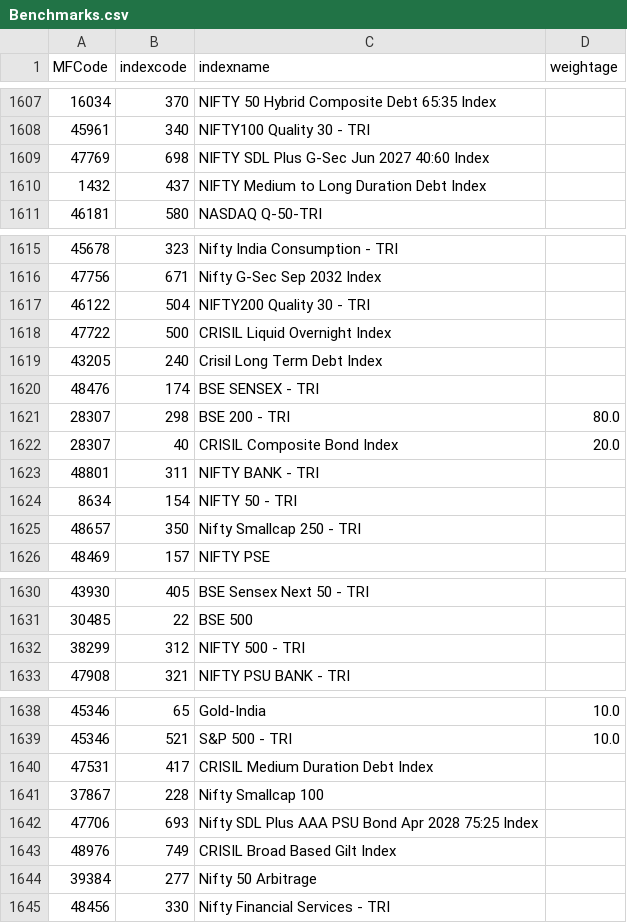
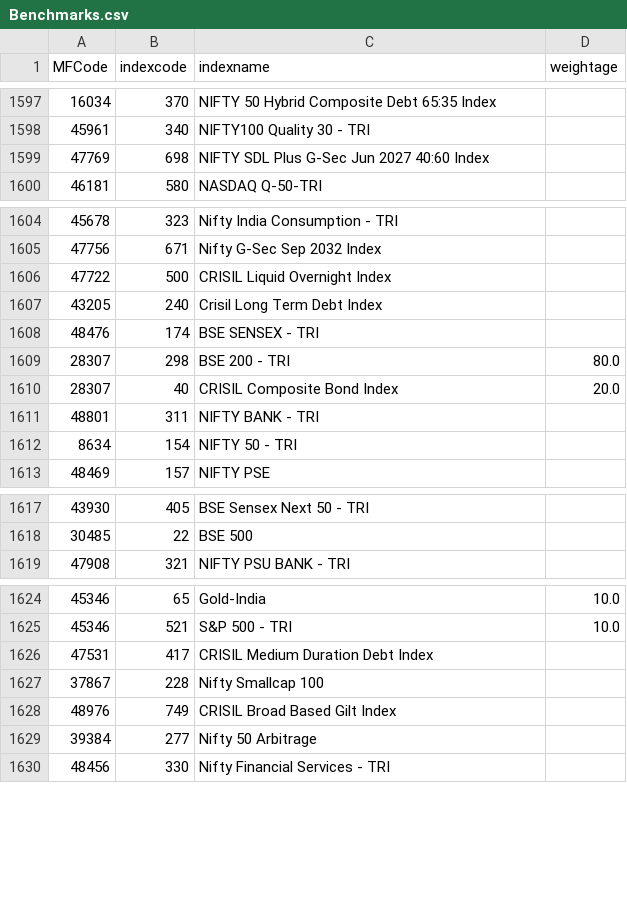
Before and after one commit to nikunjbaheti/MF_Holdinfs-gs, a CSV file: Benchmarks.csv, drawn as a sheet; only a part is shown, gaps mark what is left out; the diff covers the shown part only.

```diff
--- a/Benchmarks.csv
+++ b/Benchmarks.csv
@@ -1609,3 +1599,2 @@ MFCode,indexcode,indexname,weightage
 47769,698,NIFTY SDL Plus G-Sec Jun 2027 40:60 Index,
-1432,437,NIFTY Medium to Long Duration Debt Index,
 46181,580,NASDAQ Q-50-TRI,
@@ -1616,3 +1605,2 @@ MFCode,indexcode,indexname,weightage
 47756,671,Nifty G-Sec Sep 2032 Index,
-46122,504,NIFTY200 Quality 30 - TRI,
 47722,500,CRISIL Liquid Overnight Index,
@@ -1624,3 +1612,2 @@ MFCode,indexcode,indexname,weightage
 8634,154,NIFTY 50 - TRI,
-48657,350,Nifty Smallcap 250 - TRI,
 48469,157,NIFTY PSE,
@@ -1631,3 +1618,2 @@ MFCode,indexcode,indexname,weightage
 30485,22,BSE 500,
-38299,312,NIFTY 500 - TRI,
 47908,321,NIFTY PSU BANK - TRI,
@@ -1641,3 +1627,2 @@ MFCode,indexcode,indexname,weightage
 37867,228,Nifty Smallcap 100,
-47706,693,Nifty SDL Plus AAA PSU Bond Apr 2028 75:25 Index,
 48976,749,CRISIL Broad Based Gilt Index,
```
Also changed, not shown: 32 removed rows elsewhere in this file, 5 other files.
